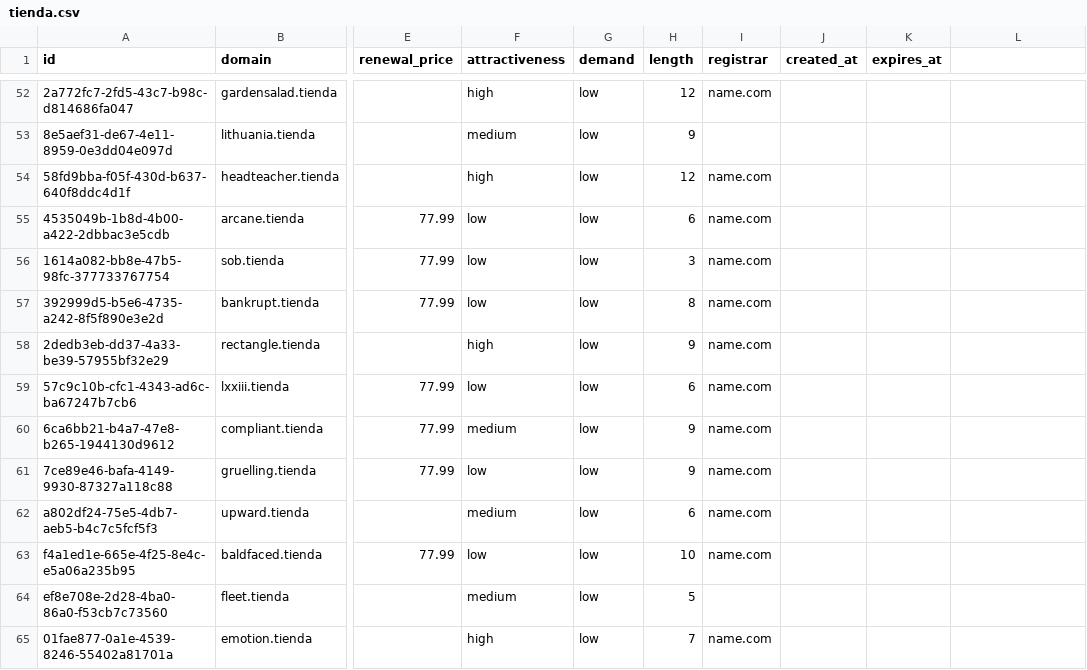
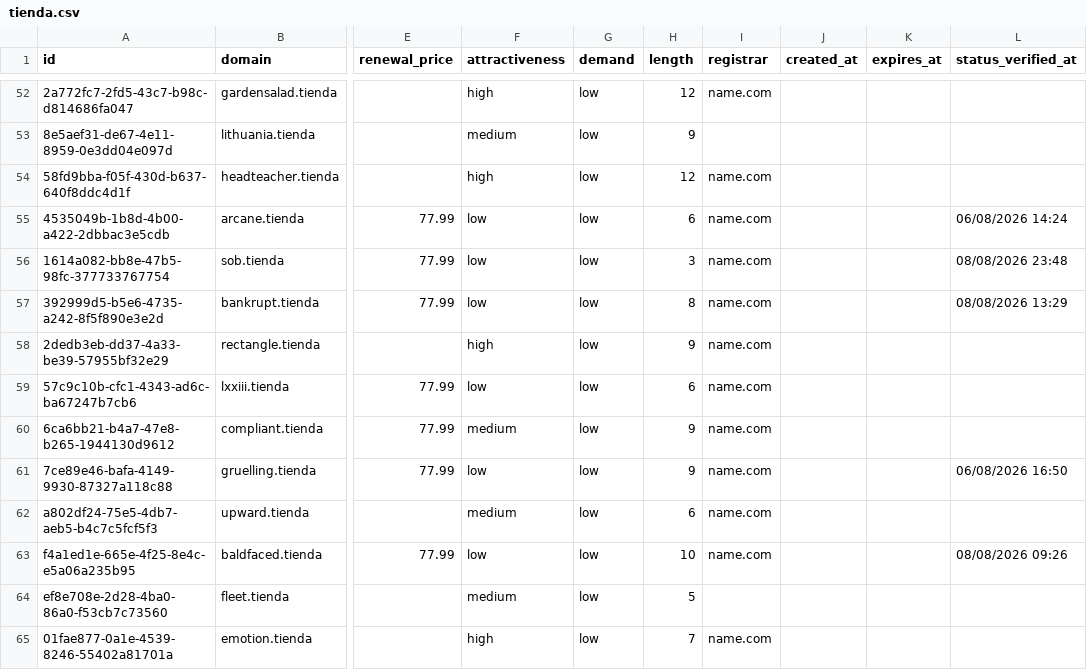
Before and after one commit to UniqueDomains/tienda-oneword-domains, a CSV file: tienda.csv, drawn as a sheet; only a part is shown, gaps mark what is left out; the diff covers the shown part only; the diff names each change by its address in the sheet, - before the commit and + after, or states it on an @@ line.

Commit message:
Domains update

```diff
--- a/tienda.csv
+++ b/tienda.csv
-L1: (empty)
+L1: status_verified_at
-L55 (status_verified_at): (empty)
+L55 (status_verified_at): 06/08/2026 14:24
-L56 (status_verified_at): (empty)
+L56 (status_verified_at): 08/08/2026 23:48
-L57 (status_verified_at): (empty)
+L57 (status_verified_at): 08/08/2026 13:29
-L61 (status_verified_at): (empty)
+L61 (status_verified_at): 06/08/2026 16:50
-L63 (status_verified_at): (empty)
+L63 (status_verified_at): 08/08/2026 09:26
```
Also changed, not shown: 132 edited cells elsewhere in this file, 6 other files.
